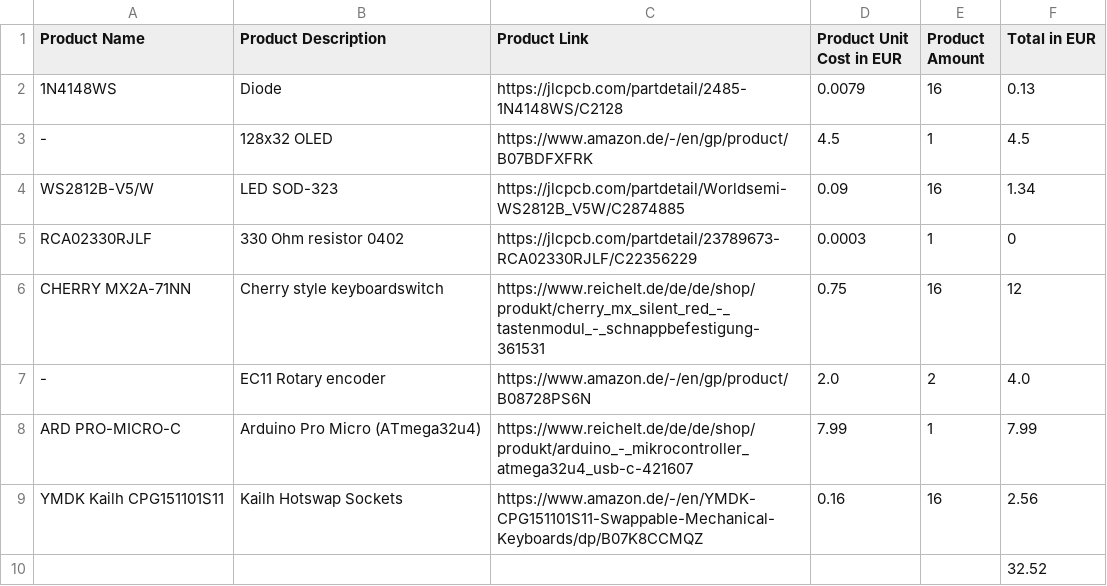
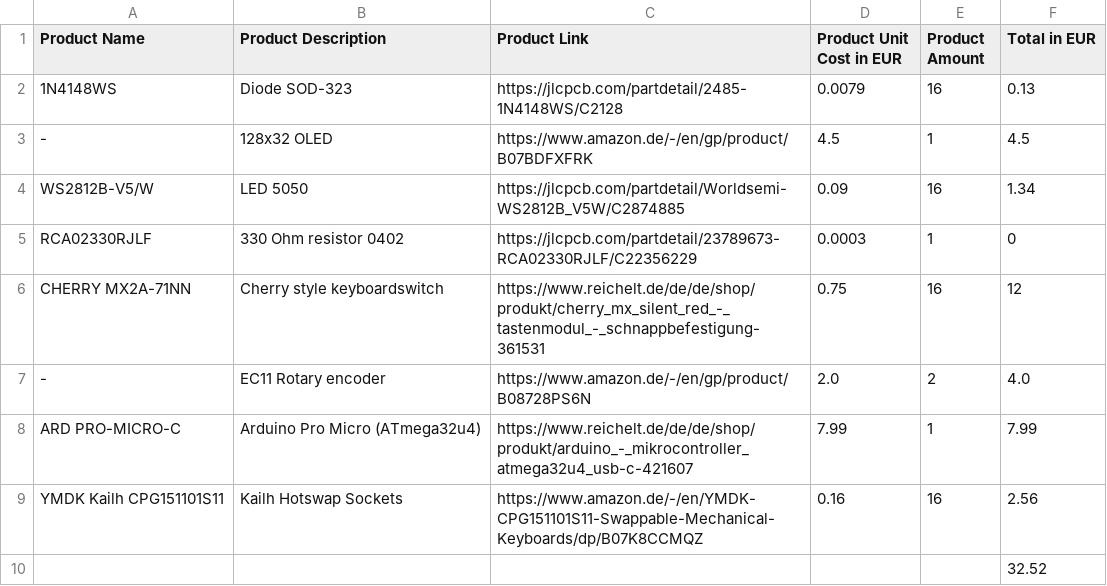
Before and after one commit to doenertrinker909/Makropad, a CSV file: Hardware/BOM.csv, drawn as a sheet.

Commit message:
Update BOM.csv

```diff
--- a/Hardware/BOM.csv
+++ b/Hardware/BOM.csv
@@ -1,5 +1,5 @@
 Product Name,Product Description,Product Link,Product Unit Cost in EUR,Product Amount, Total in EUR
-1N4148WS,Diode,https://jlcpcb.com/partdetail/2485-1N4148WS/C2128,0.0079,16,0.13
+1N4148WS,Diode SOD-323,https://jlcpcb.com/partdetail/2485-1N4148WS/C2128,0.0079,16,0.13
 -,128x32 OLED,https://www.amazon.de/-/en/gp/product/B07BDFXFRK,4.5,1,4.5
-WS2812B-V5/W,LED SOD-323,https://jlcpcb.com/partdetail/Worldsemi-WS2812B_V5W/C2874885,0.09,16,1.34
+WS2812B-V5/W,LED 5050,https://jlcpcb.com/partdetail/Worldsemi-WS2812B_V5W/C2874885,0.09,16,1.34
 RCA02330RJLF,330 Ohm resistor 0402,https://jlcpcb.com/partdetail/23789673-RCA02330RJLF/C22356229,0.0003,1,0
```
